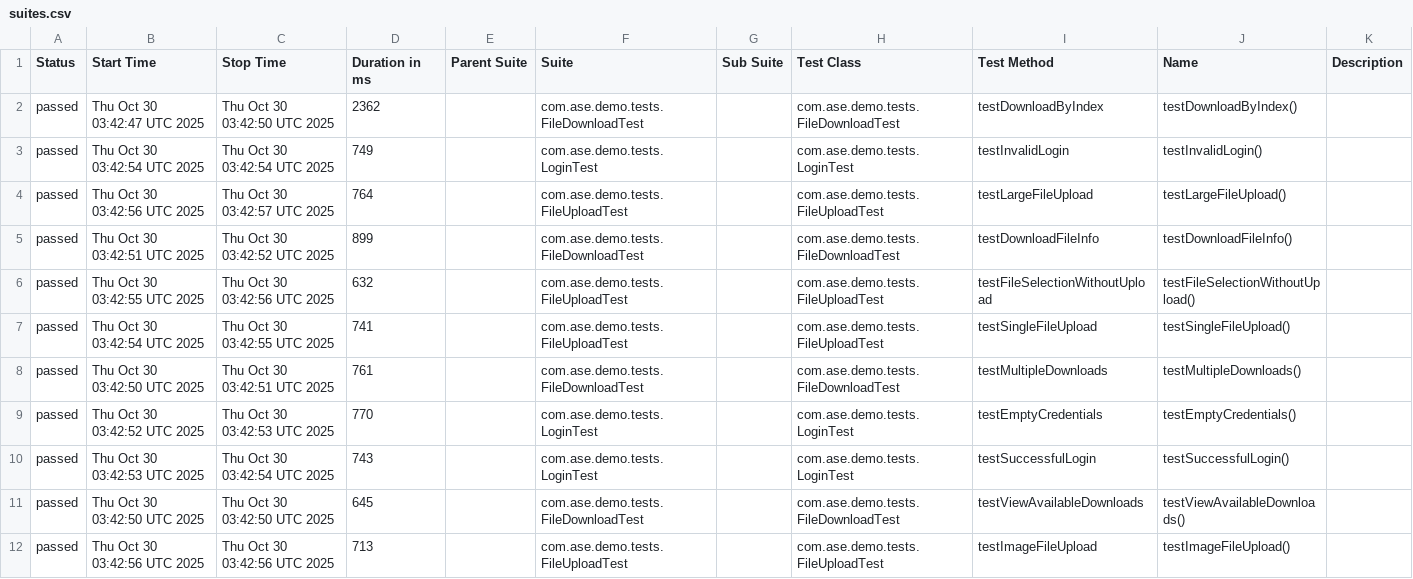
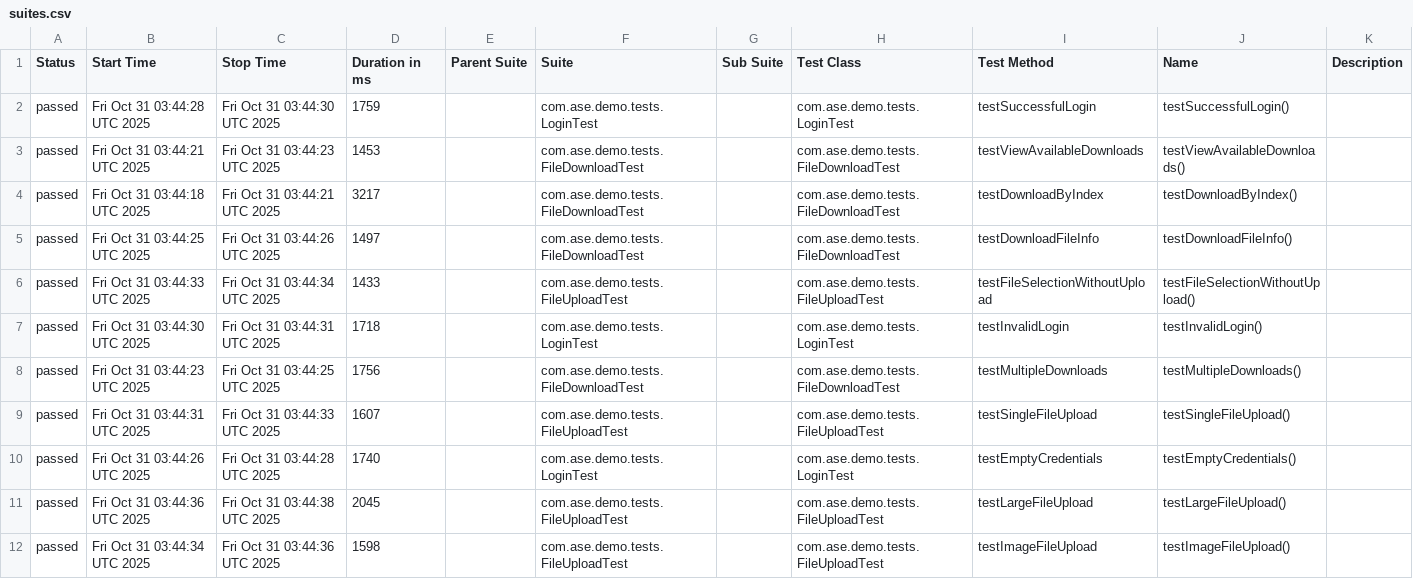
Before and after one commit to Agile-Software-Engineering-25/demo-system-test, a CSV file: full/data/suites.csv, drawn as a sheet.

```diff
--- a/full/data/suites.csv
+++ b/full/data/suites.csv
@@ -1,12 +1,12 @@
 "Status","Start Time","Stop Time","Duration in ms","Parent Suite","Suite","Sub Suite","Test Class","Test Method","Name","Description"
-"passed","Thu Oct 30 03:42:47 UTC 2025","Thu Oct 30 03:42:50 UTC 2025","2362","","com.ase.demo.tests.FileDownloadTest","","com.ase.demo.tests.FileDownloadTest","testDownloadByIndex","testDownloadByIndex()",""
-"passed","Thu Oct 30 03:42:54 UTC 2025","Thu Oct 30 03:42:54 UTC 2025","749","","com.ase.demo.tests.LoginTest","","com.ase.demo.tests.LoginTest","testInvalidLogin","testInvalidLogin()",""
-"passed","Thu Oct 30 03:42:56 UTC 2025","Thu Oct 30 03:42:57 UTC 2025","764","","com.ase.demo.tests.FileUploadTest","","com.ase.demo.tests.FileUploadTest","testLargeFileUpload","testLargeFileUpload()",""
-"passed","Thu Oct 30 03:42:51 UTC 2025","Thu Oct 30 03:42:52 UTC 2025","899","","com.ase.demo.tests.FileDownloadTest","","com.ase.demo.tests.FileDownloadTest","testDownloadFileInfo","testDownloadFileInfo()",""
-"passed","Thu Oct 30 03:42:55 UTC 2025","Thu Oct 30 03:42:56 UTC 2025","632","","com.ase.demo.tests.FileUploadTest","","com.ase.demo.tests.FileUploadTest","testFileSelectionWithoutUpload","testFileSelectionWithoutUpload()",""
-"passed","Thu Oct 30 03:42:54 UTC 2025","Thu Oct 30 03:42:55 UTC 2025","741","","com.ase.demo.tests.FileUploadTest","","com.ase.demo.tests.FileUploadTest","testSingleFileUpload","testSingleFileUpload()",""
-"passed","Thu Oct 30 03:42:50 UTC 2025","Thu Oct 30 03:42:51 UTC 2025","761","","com.ase.demo.tests.FileDownloadTest","","com.ase.demo.tests.FileDownloadTest","testMultipleDownloads","testMultipleDownloads()",""
-"passed","Thu Oct 30 03:42:52 UTC 2025","Thu Oct 30 03:42:53 UTC 2025","770","","com.ase.demo.tests.LoginTest","","com.ase.demo.tests.LoginTest","testEmptyCredentials","testEmptyCredentials()",""
-"passed","Thu Oct 30 03:42:53 UTC 2025","Thu Oct 30 03:42:54 UTC 2025","743","","com.ase.demo.tests.LoginTest","","com.ase.demo.tests.LoginTest","testSuccessfulLogin","testSuccessfulLogin()",""
-"passed","Thu Oct 30 03:42:50 UTC 2025","Thu Oct 30 03:42:50 UTC 2025","645","","com.ase.demo.tests.FileDownloadTest","","com.ase.demo.tests.FileDownloadTest","testViewAvailableDownloads","testViewAvailableDownloads()",""
-"passed","Thu Oct 30 03:42:56 UTC 2025","Thu Oct 30 03:42:56 UTC 2025","713","","com.ase.demo.tests.FileUploadTest","","com.ase.demo.tests.FileUploadTest","testImageFileUpload","testImageFileUpload()",""
+"passed","Fri Oct 31 03:44:28 UTC 2025","Fri Oct 31 03:44:30 UTC 2025","1759","","com.ase.demo.tests.LoginTest","","com.ase.demo.tests.LoginTest","testSuccessfulLogin","testSuccessfulLogin()",""
+"passed","Fri Oct 31 03:44:21 UTC 2025","Fri Oct 31 03:44:23 UTC 2025","1453","","com.ase.demo.tests.FileDownloadTest","","com.ase.demo.tests.FileDownloadTest","testViewAvailableDownloads","testViewAvailableDownloads()",""
+"passed","Fri Oct 31 03:44:18 UTC 2025","Fri Oct 31 03:44:21 UTC 2025","3217","","com.ase.demo.tests.FileDownloadTest","","com.ase.demo.tests.FileDownloadTest","testDownloadByIndex","testDownloadByIndex()",""
+"passed","Fri Oct 31 03:44:25 UTC 2025","Fri Oct 31 03:44:26 UTC 2025","1497","","com.ase.demo.tests.FileDownloadTest","","com.ase.demo.tests.FileDownloadTest","testDownloadFileInfo","testDownloadFileInfo()",""
+"passed","Fri Oct 31 03:44:33 UTC 2025","Fri Oct 31 03:44:34 UTC 2025","1433","","com.ase.demo.tests.FileUploadTest","","com.ase.demo.tests.FileUploadTest","testFileSelectionWithoutUpload","testFileSelectionWithoutUpload()",""
+"passed","Fri Oct 31 03:44:30 UTC 2025","Fri Oct 31 03:44:31 UTC 2025","1718","","com.ase.demo.tests.LoginTest","","com.ase.demo.tests.LoginTest","testInvalidLogin","testInvalidLogin()",""
+"passed","Fri Oct 31 03:44:23 UTC 2025","Fri Oct 31 03:44:25 UTC 2025","1756","","com.ase.demo.tests.FileDownloadTest","","com.ase.demo.tests.FileDownloadTest","testMultipleDownloads","testMultipleDownloads()",""
+"passed","Fri Oct 31 03:44:31 UTC 2025","Fri Oct 31 03:44:33 UTC 2025","1607","","com.ase.demo.tests.FileUploadTest","","com.ase.demo.tests.FileUploadTest","testSingleFileUpload","testSingleFileUpload()",""
+"passed","Fri Oct 31 03:44:26 UTC 2025","Fri Oct 31 03:44:28 UTC 2025","1740","","com.ase.demo.tests.LoginTest","","com.ase.demo.tests.LoginTest","testEmptyCredentials","testEmptyCredentials()",""
+"passed","Fri Oct 31 03:44:36 UTC 2025","Fri Oct 31 03:44:38 UTC 2025","2045","","com.ase.demo.tests.FileUploadTest","","com.ase.demo.tests.FileUploadTest","testLargeFileUpload","testLargeFileUpload()",""
+"passed","Fri Oct 31 03:44:34 UTC 2025","Fri Oct 31 03:44:36 UTC 2025","1598","","com.ase.demo.tests.FileUploadTest","","com.ase.demo.tests.FileUploadTest","testImageFileUpload","testImageFileUpload()",""
```
Also changed, not shown: 36 other files.
